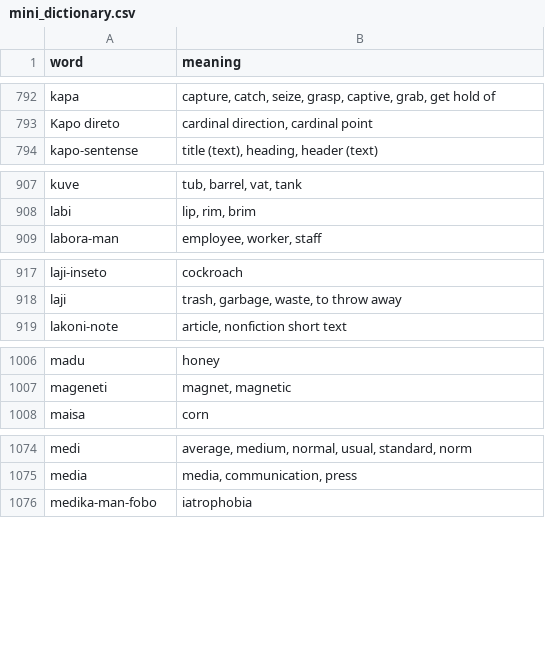
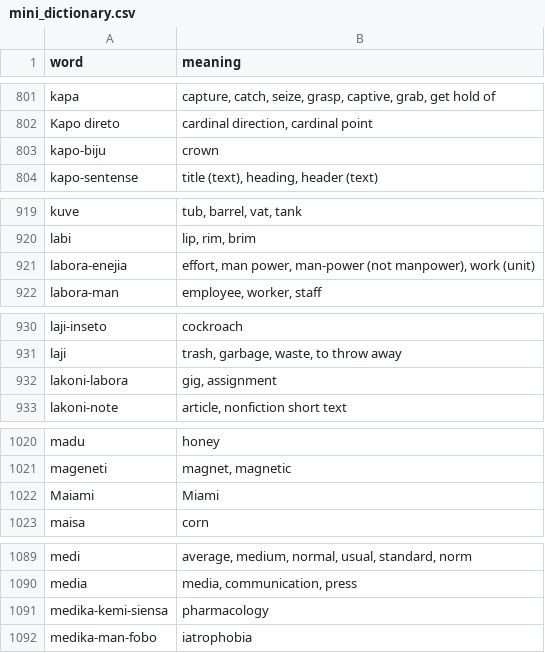
Before and after one commit to jProgr/buku-name, a CSV file: src/data/mini_dictionary.csv, drawn as a sheet; only a part is shown, gaps mark what is left out; the diff covers the shown part only; the diff names each change by its address in the sheet, - before the commit and + after, or states it on an @@ line.

```diff
--- a/src/data/mini_dictionary.csv
+++ b/src/data/mini_dictionary.csv
+row 803: kapo-biju | crown
+row 921: labora-enejia | effort, man power, man-power (not manpower), work (unit)
+row 932: lakoni-labora | gig, assignment
+row 1022: Maiami | Miami
+row 1091: medika-kemi-siensa | pharmacology
```
Also changed, not shown: 13 added rows and 7 edited cells elsewhere in this file, 2 other files.
